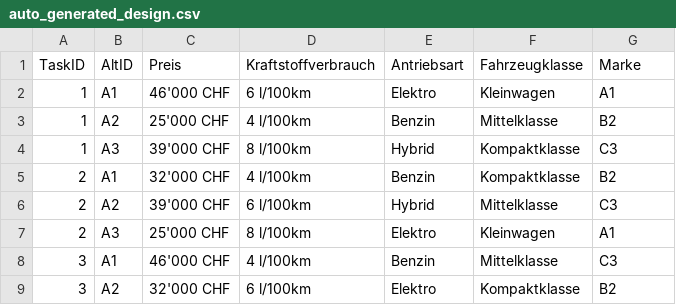
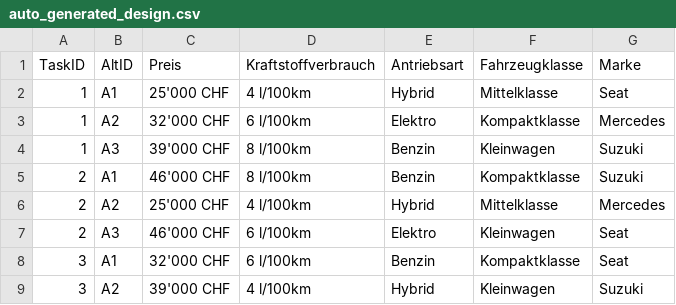
Before and after one commit to dhueppi/ZHAW_CAS_PRICING_01, a CSV file: zahlungsbereitschaft/conjoint_measurement/auto_generated_design.csv, drawn as a sheet; only a part is shown; the diff covers the shown part only.

Commit message:
Update conjoint measurement files with corrected attribute values and choices

```diff
--- a/zahlungsbereitschaft/conjoint_measurement/auto_generated_design.csv
+++ b/zahlungsbereitschaft/conjoint_measurement/auto_generated_design.csv
@@ -1,9 +1,9 @@
 TaskID,AltID,Preis,Kraftstoffverbrauch,Antriebsart,Fahrzeugklasse,Marke
-1,A1,46'000 CHF,6 l/100km,Elektro,Kleinwagen,A1
-1,A2,25'000 CHF,4 l/100km,Benzin,Mittelklasse,B2
-1,A3,39'000 CHF,8 l/100km,Hybrid,Kompaktklasse,C3
-2,A1,32'000 CHF,4 l/100km,Benzin,Kompaktklasse,B2
-2,A2,39'000 CHF,6 l/100km,Hybrid,Mittelklasse,C3
-2,A3,25'000 CHF,8 l/100km,Elektro,Kleinwagen,A1
-3,A1,46'000 CHF,4 l/100km,Benzin,Mittelklasse,C3
-3,A2,32'000 CHF,6 l/100km,Elektro,Kompaktklasse,B2
+1,A1,25'000 CHF,4 l/100km,Hybrid,Mittelklasse,Seat
+1,A2,32'000 CHF,6 l/100km,Elektro,Kompaktklasse,Mercedes
+1,A3,39'000 CHF,8 l/100km,Benzin,Kleinwagen,Suzuki
+2,A1,46'000 CHF,8 l/100km,Benzin,Kompaktklasse,Suzuki
+2,A2,25'000 CHF,4 l/100km,Hybrid,Mittelklasse,Mercedes
+2,A3,46'000 CHF,6 l/100km,Elektro,Kleinwagen,Seat
+3,A1,32'000 CHF,6 l/100km,Benzin,Kompaktklasse,Seat
+3,A2,39'000 CHF,4 l/100km,Hybrid,Kleinwagen,Suzuki
```
Also changed, not shown: 106 edited cells elsewhere in this file, zahlungsbereitschaft/conjoint_measurement/auto_llm_choices.csv, 2 other files.
